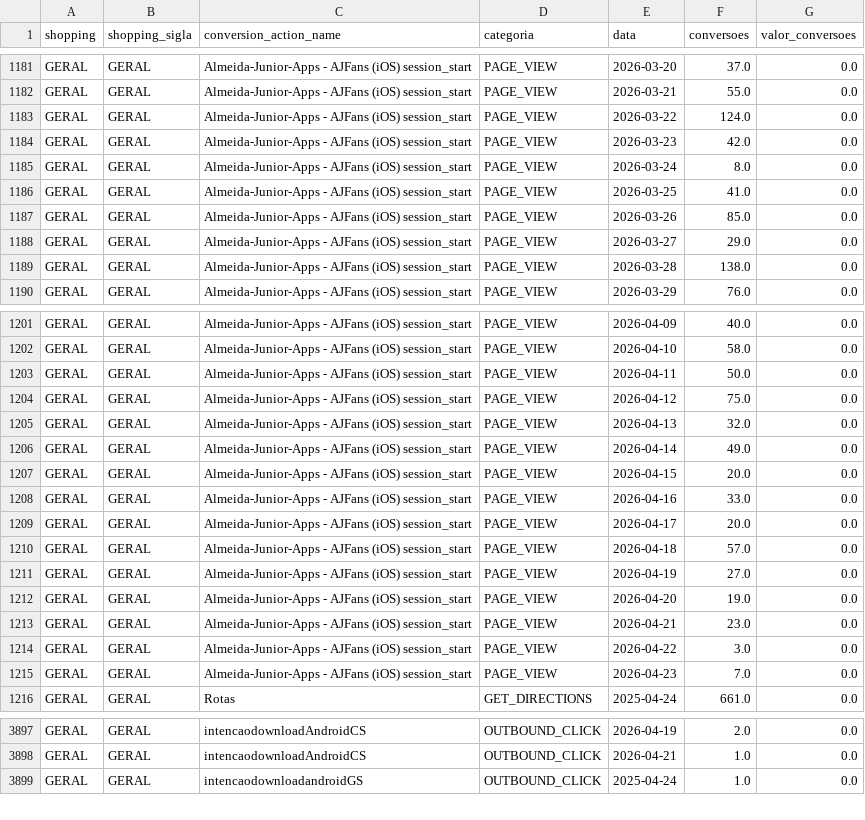
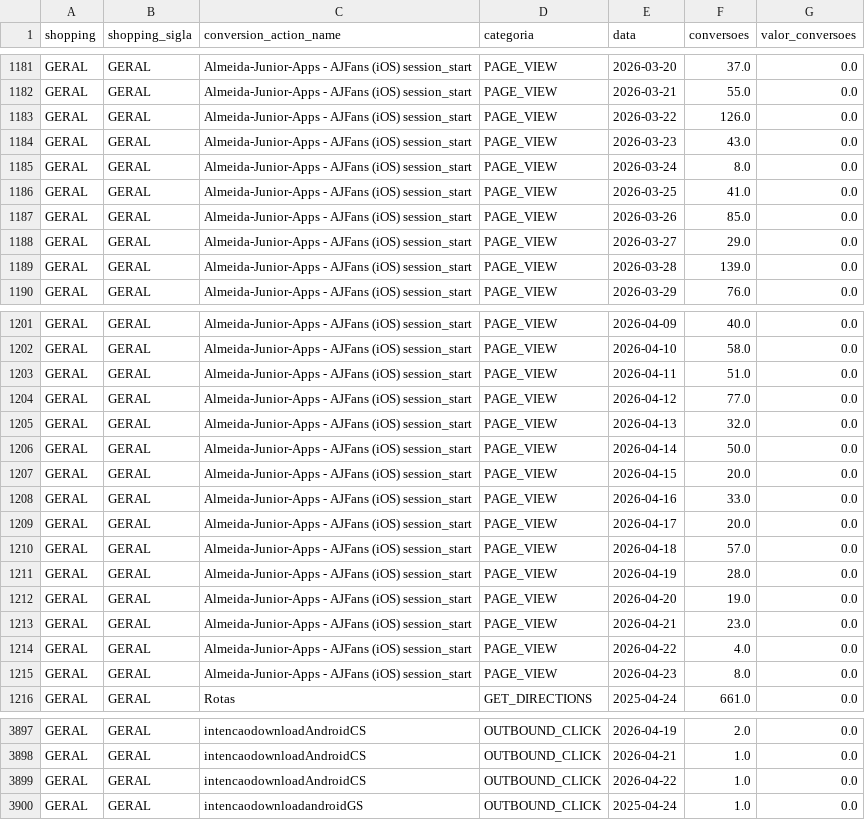
Before and after one commit to grupoalmeidajunior/dashboard-media-monitoring, a CSV file: Dados/Google_Ads/conversion_actions.csv, drawn as a sheet; only a part is shown, gaps mark what is left out; the diff covers the shown part only.

```diff
--- a/Dados/Google_Ads/conversion_actions.csv
+++ b/Dados/Google_Ads/conversion_actions.csv
@@ -1182,4 +1182,4 @@ GERAL,GERAL,Almeida-Junior-Apps - AJFans (iOS) session_start,PAGE_VIEW,2026-03-2
 GERAL,GERAL,Almeida-Junior-Apps - AJFans (iOS) session_start,PAGE_VIEW,2026-03-21,55.0,0.0
-GERAL,GERAL,Almeida-Junior-Apps - AJFans (iOS) session_start,PAGE_VIEW,2026-03-22,124.0,0.0
-GERAL,GERAL,Almeida-Junior-Apps - AJFans (iOS) session_start,PAGE_VIEW,2026-03-23,42.0,0.0
+GERAL,GERAL,Almeida-Junior-Apps - AJFans (iOS) session_start,PAGE_VIEW,2026-03-22,126.0,0.0
+GERAL,GERAL,Almeida-Junior-Apps - AJFans (iOS) session_start,PAGE_VIEW,2026-03-23,43.0,0.0
 GERAL,GERAL,Almeida-Junior-Apps - AJFans (iOS) session_start,PAGE_VIEW,2026-03-24,8.0,0.0
@@ -1188,3 +1188,3 @@ GERAL,GERAL,Almeida-Junior-Apps - AJFans (iOS) session_start,PAGE_VIEW,2026-03-2
 GERAL,GERAL,Almeida-Junior-Apps - AJFans (iOS) session_start,PAGE_VIEW,2026-03-27,29.0,0.0
-GERAL,GERAL,Almeida-Junior-Apps - AJFans (iOS) session_start,PAGE_VIEW,2026-03-28,138.0,0.0
+GERAL,GERAL,Almeida-Junior-Apps - AJFans (iOS) session_start,PAGE_VIEW,2026-03-28,139.0,0.0
 GERAL,GERAL,Almeida-Junior-Apps - AJFans (iOS) session_start,PAGE_VIEW,2026-03-29,76.0,0.0
@@ -1202,6 +1202,6 @@ GERAL,GERAL,Almeida-Junior-Apps - AJFans (iOS) session_start,PAGE_VIEW,2026-04-0
 GERAL,GERAL,Almeida-Junior-Apps - AJFans (iOS) session_start,PAGE_VIEW,2026-04-10,58.0,0.0
-GERAL,GERAL,Almeida-Junior-Apps - AJFans (iOS) session_start,PAGE_VIEW,2026-04-11,50.0,0.0
-GERAL,GERAL,Almeida-Junior-Apps - AJFans (iOS) session_start,PAGE_VIEW,2026-04-12,75.0,0.0
+GERAL,GERAL,Almeida-Junior-Apps - AJFans (iOS) session_start,PAGE_VIEW,2026-04-11,51.0,0.0
+GERAL,GERAL,Almeida-Junior-Apps - AJFans (iOS) session_start,PAGE_VIEW,2026-04-12,77.0,0.0
 GERAL,GERAL,Almeida-Junior-Apps - AJFans (iOS) session_start,PAGE_VIEW,2026-04-13,32.0,0.0
-GERAL,GERAL,Almeida-Junior-Apps - AJFans (iOS) session_start,PAGE_VIEW,2026-04-14,49.0,0.0
+GERAL,GERAL,Almeida-Junior-Apps - AJFans (iOS) session_start,PAGE_VIEW,2026-04-14,50.0,0.0
 GERAL,GERAL,Almeida-Junior-Apps - AJFans (iOS) session_start,PAGE_VIEW,2026-04-15,20.0,0.0
@@ -1210,7 +1210,7 @@ GERAL,GERAL,Almeida-Junior-Apps - AJFans (iOS) session_start,PAGE_VIEW,2026-04-1
 GERAL,GERAL,Almeida-Junior-Apps - AJFans (iOS) session_start,PAGE_VIEW,2026-04-18,57.0,0.0
-GERAL,GERAL,Almeida-Junior-Apps - AJFans (iOS) session_start,PAGE_VIEW,2026-04-19,27.0,0.0
+GERAL,GERAL,Almeida-Junior-Apps - AJFans (iOS) session_start,PAGE_VIEW,2026-04-19,28.0,0.0
 GERAL,GERAL,Almeida-Junior-Apps - AJFans (iOS) session_start,PAGE_VIEW,2026-04-20,19.0,0.0
 GERAL,GERAL,Almeida-Junior-Apps - AJFans (iOS) session_start,PAGE_VIEW,2026-04-21,23.0,0.0
-GERAL,GERAL,Almeida-Junior-Apps - AJFans (iOS) session_start,PAGE_VIEW,2026-04-22,3.0,0.0
-GERAL,GERAL,Almeida-Junior-Apps - AJFans (iOS) session_start,PAGE_VIEW,2026-04-23,7.0,0.0
+GERAL,GERAL,Almeida-Junior-Apps - AJFans (iOS) session_start,PAGE_VIEW,2026-04-22,4.0,0.0
+GERAL,GERAL,Almeida-Junior-Apps - AJFans (iOS) session_start,PAGE_VIEW,2026-04-23,8.0,0.0
 GERAL,GERAL,Rotas,GET_DIRECTIONS,2025-04-24,661.0,0.0
@@ -3898,2 +3898,3 @@ GERAL,GERAL,intencaodownloadAndroidCS,OUTBOUND_CLICK,2026-04-19,2.0,0.0
 GERAL,GERAL,intencaodownloadAndroidCS,OUTBOUND_CLICK,2026-04-21,1.0,0.0
+GERAL,GERAL,intencaodownloadAndroidCS,OUTBOUND_CLICK,2026-04-22,1.0,0.0
 GERAL,GERAL,intencaodownloadandroidGS,OUTBOUND_CLICK,2025-04-24,1.0,0.0
```
Also changed, not shown: 8 edited cells elsewhere in this file, Dados/Consolidado/cross_platform_diario.csv, Dados/Consolidado/cross_platform_semanal.csv, 44 other files.
